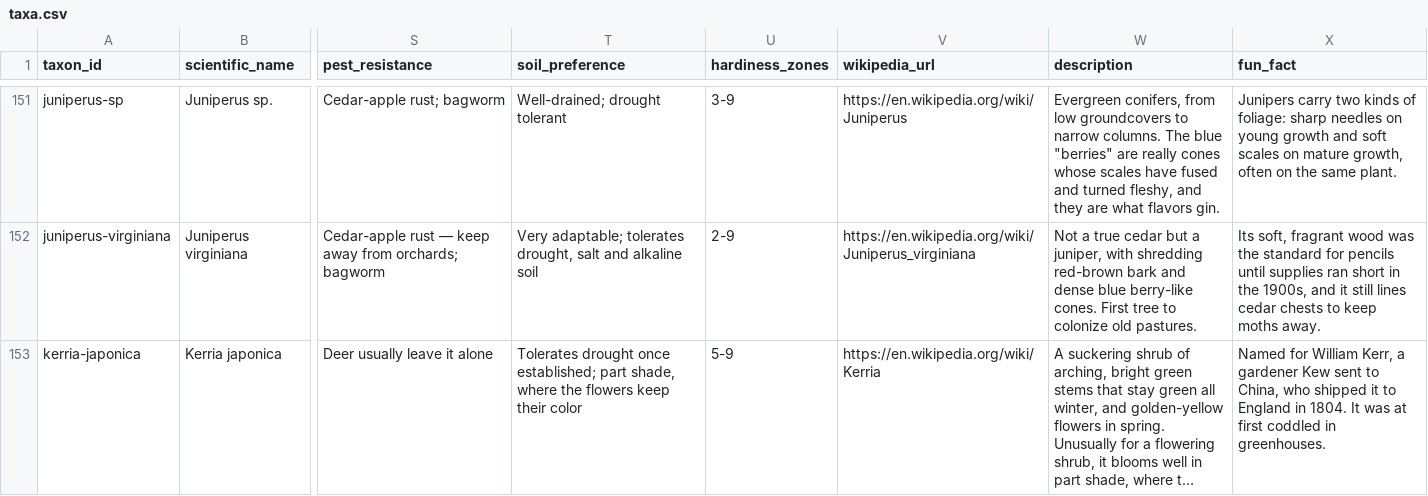
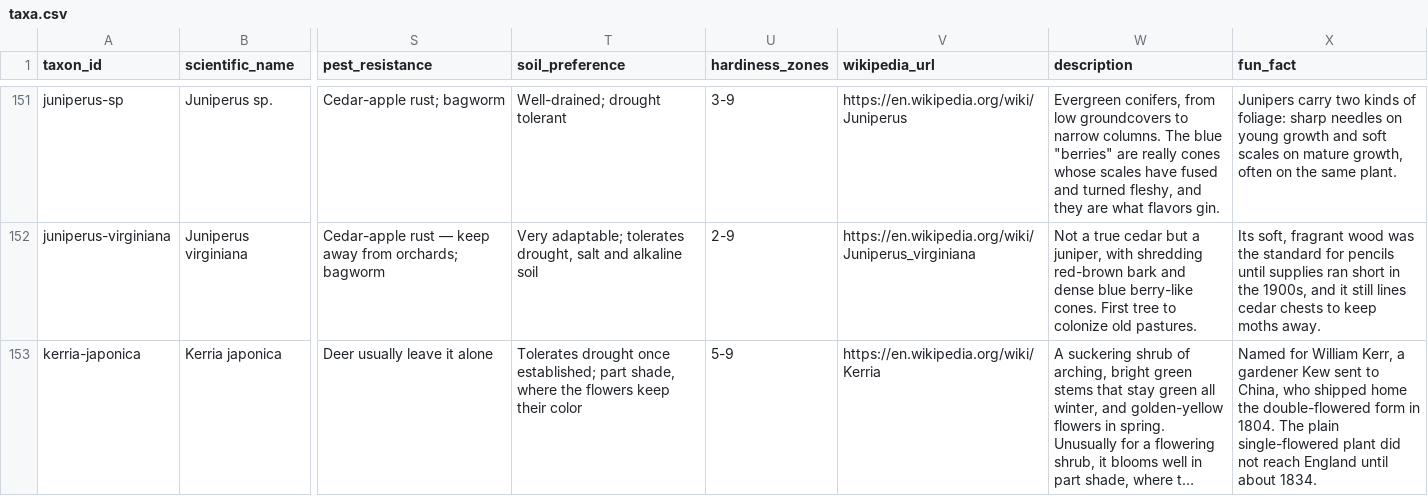
Before and after one commit to durodriguez/Florestas_VT, a CSV file: data/taxa.csv, drawn as a sheet; only a part is shown, gaps mark what is left out; long unchanged cells end in …; the diff covers the shown part only; the diff names each change by its address in the sheet, - before the commit and + after, or states it on an @@ line.

```diff
--- a/data/taxa.csv
+++ b/data/taxa.csv
-X153 (fun_fact): …who shipped it to England in 1804. It was at first coddled in greenhouses.
+X153 (fun_fact): …who shipped home the double-flowered form in 1804. The plain single-flowered plant did not reach England until about 1834.
```
Also changed, not shown: 2 added rows elsewhere in this file, data/species-aliases.csv, 1 other file.
